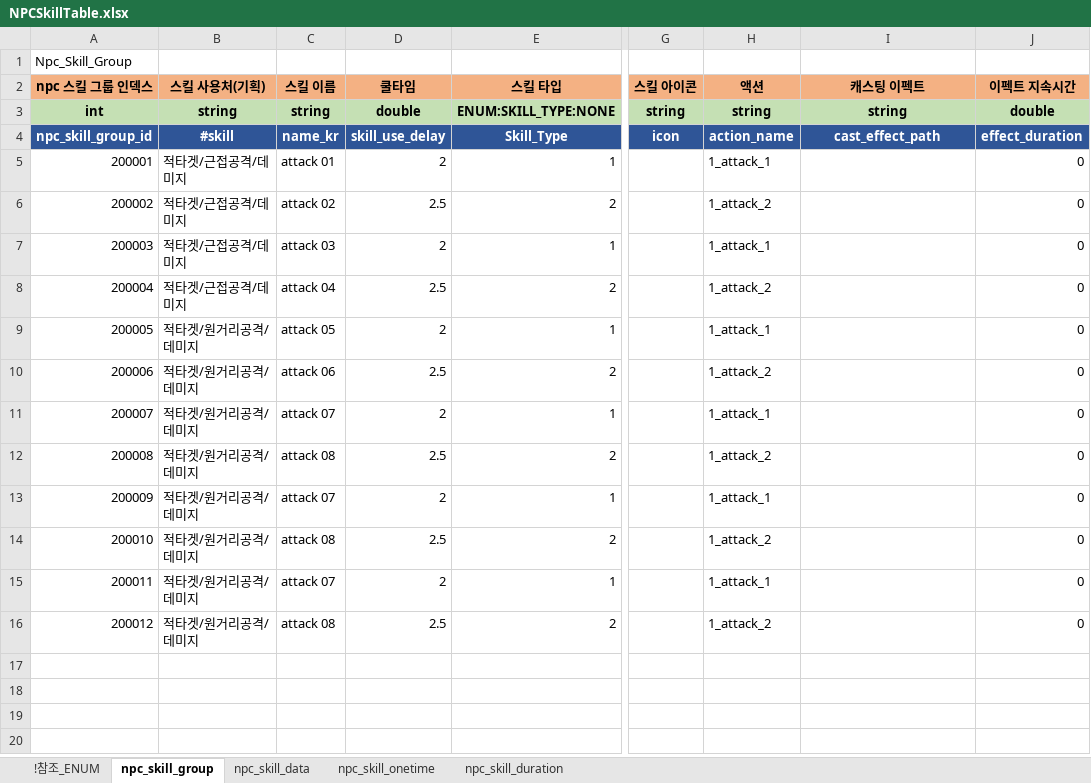
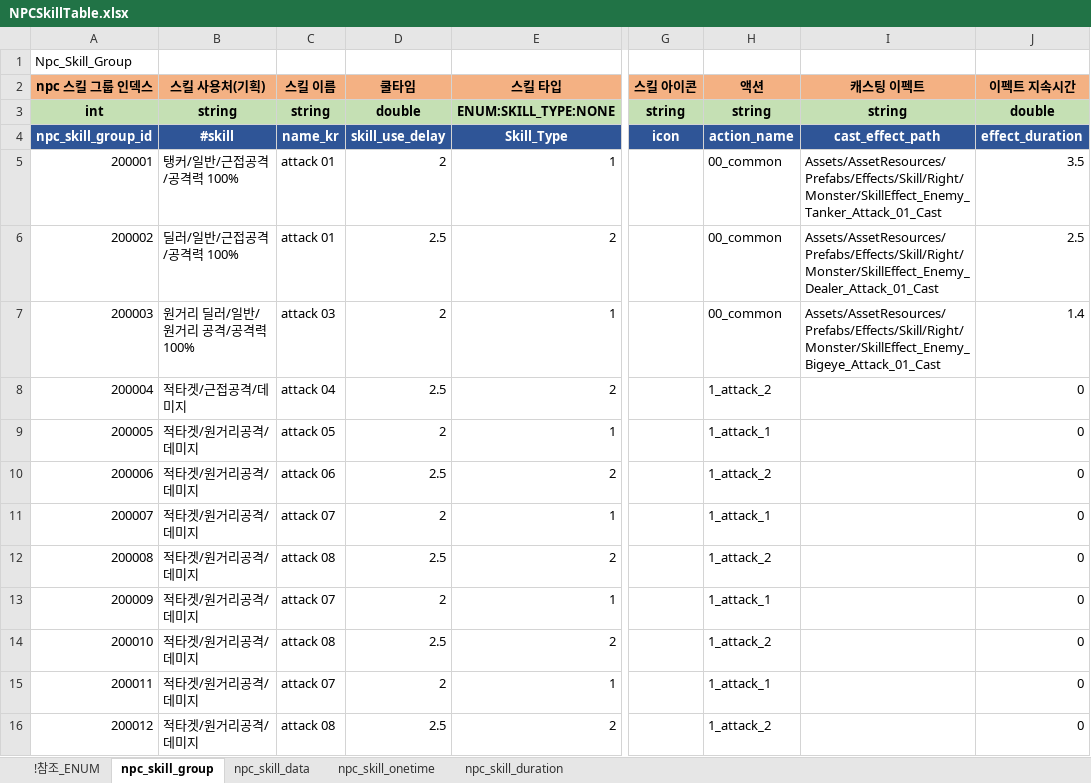
Before and after one commit to shanash/ZeroOne, an Excel workbook: Android/ExcelData/NPCSkillTable.xlsx, sheet npc_skill_group, drawn as a sheet; only a part is shown, gaps mark what is left out; values as stored, in another font and other column widths than the file's, no borders; the diff names each change by its address in the sheet, - before the commit and + after, or states it on an @@ line.

```diff
--- a/Android/ExcelData/NPCSkillTable.xlsx (sheet npc_skill_group)
+++ b/Android/ExcelData/NPCSkillTable.xlsx (sheet npc_skill_group)
-B5 (스킬 사용처(기획)): 적타겟/근접공격/데미지
+B5 (스킬 사용처(기획)): 탱커/일반/근접공격/공격력 100%
-H5 (액션): 1_attack_1
+H5 (액션): 00_common
-I5 (캐스팅 이펙트): (empty)
+I5 (캐스팅 이펙트): Assets/AssetResources/Prefabs/Effects/Skill/Right/Monster/SkillEffect_Enemy_Tanker_Attack_01_Cast
-J5 (이펙트 지속시간): 0
+J5 (이펙트 지속시간): 3.5
-B6 (스킬 사용처(기획)): 적타겟/근접공격/데미지
+B6 (스킬 사용처(기획)): 딜러/일반/근접공격/공격력 100%
-C6 (스킬 이름): attack 02
+C6 (스킬 이름): attack 01
-H6 (액션): 1_attack_2
+H6 (액션): 00_common
-I6 (캐스팅 이펙트): (empty)
+I6 (캐스팅 이펙트): Assets/AssetResources/Prefabs/Effects/Skill/Right/Monster/SkillEffect_Enemy_Dealer_Attack_01_Cast
-J6 (이펙트 지속시간): 0
+J6 (이펙트 지속시간): 2.5
-B7 (스킬 사용처(기획)): 적타겟/근접공격/데미지
+B7 (스킬 사용처(기획)): 원거리 딜러/일반/원거리 공격/공격력 100%
-H7 (액션): 1_attack_1
+H7 (액션): 00_common
-I7 (캐스팅 이펙트): (empty)
+I7 (캐스팅 이펙트): Assets/AssetResources/Prefabs/Effects/Skill/Right/Monster/SkillEffect_Enemy_Bigeye_Attack_01_Cast
-J7 (이펙트 지속시간): 0
+J7 (이펙트 지속시간): 1.4
```
Also changed, not shown: sheet npc_skill_onetime, sheet npc_skill_data, Android/ExcelData/NPCTable.xlsx, Android/ExcelData/PCSkillTable.xlsx, 54 other files.
